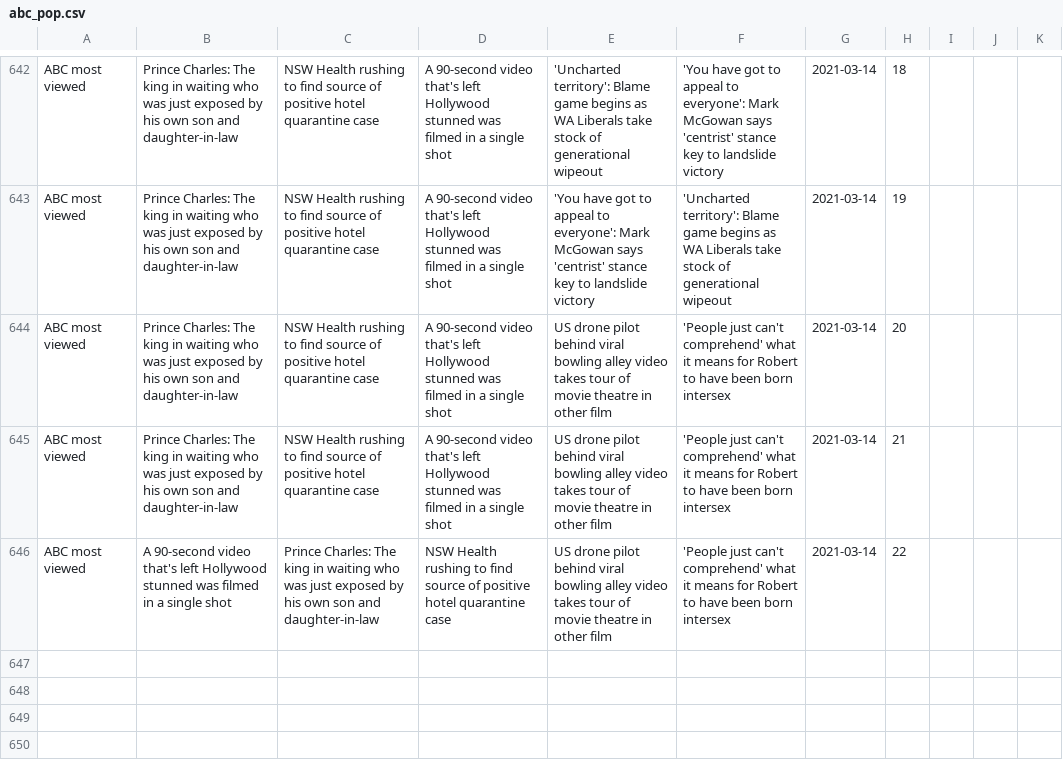
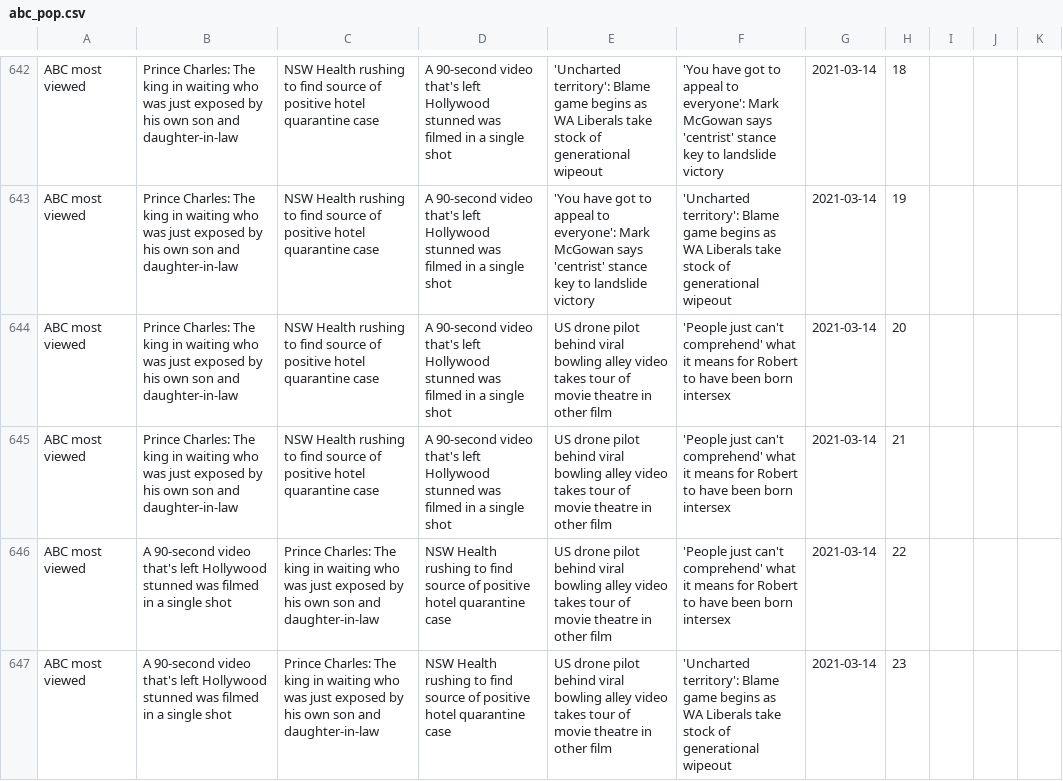
Before and after one commit to joshnicholas/trends, a CSV file: data/abc_pop.csv, drawn as a sheet; only a part is shown, gaps mark what is left out.

Commit message:
Latest data: Sun Mar 14 13:33:08 UTC 2021

```diff
--- a/data/abc_pop.csv
+++ b/data/abc_pop.csv
@@ -646 +646,2 @@ ABC most viewed,Prince Charles: The king in waiting who was just exposed by his
 ABC most viewed,A 90-second video that's left Hollywood stunned was filmed in a single shot,Prince Charles: The king in waiting who was just exposed by his own son and daughter-in-law,NSW Health rushing to find source of positive hotel quarantine case,US drone pilot behind viral bowling alley video takes tour of movie theatre in other film,'People just can't comprehend' what it means for Robert to have been born intersex,2021-03-14,22,,,
+ABC most viewed,A 90-second video that's left Hollywood stunned was filmed in a single shot,Prince Charles: The king in waiting who was just exposed by his own son and daughter-in-law,NSW Health rushing to find source of positive hotel quarantine case,US drone pilot behind viral bowling alley video takes tour of movie theatre in other film,'Uncharted territory': Blame game begins as WA Liberals take stock of generational wipeout,2021-03-14,23,,,
```
